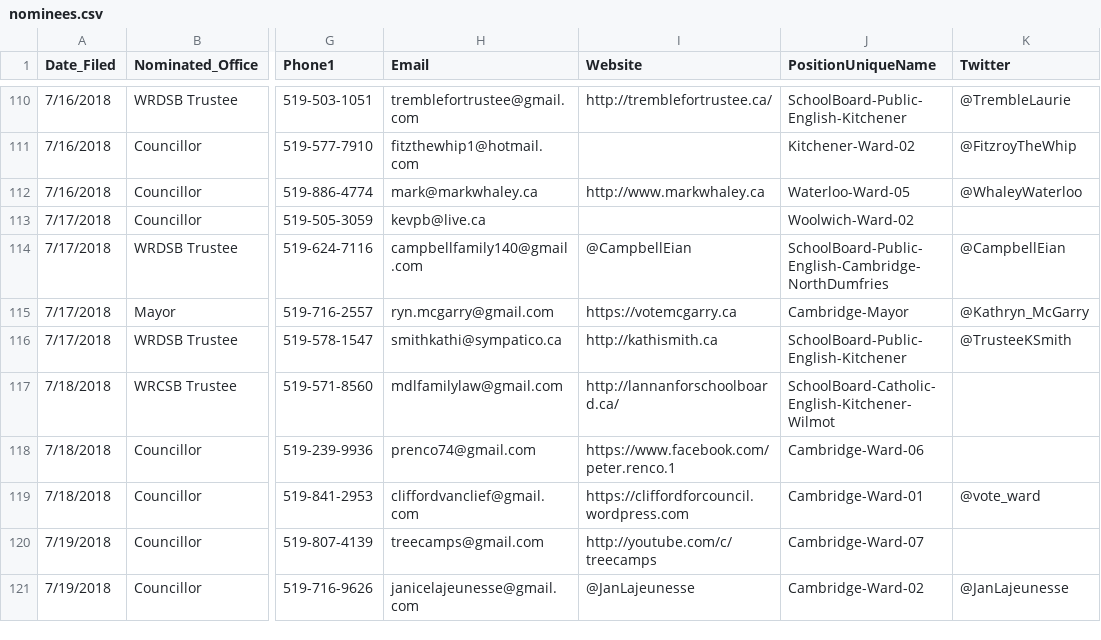
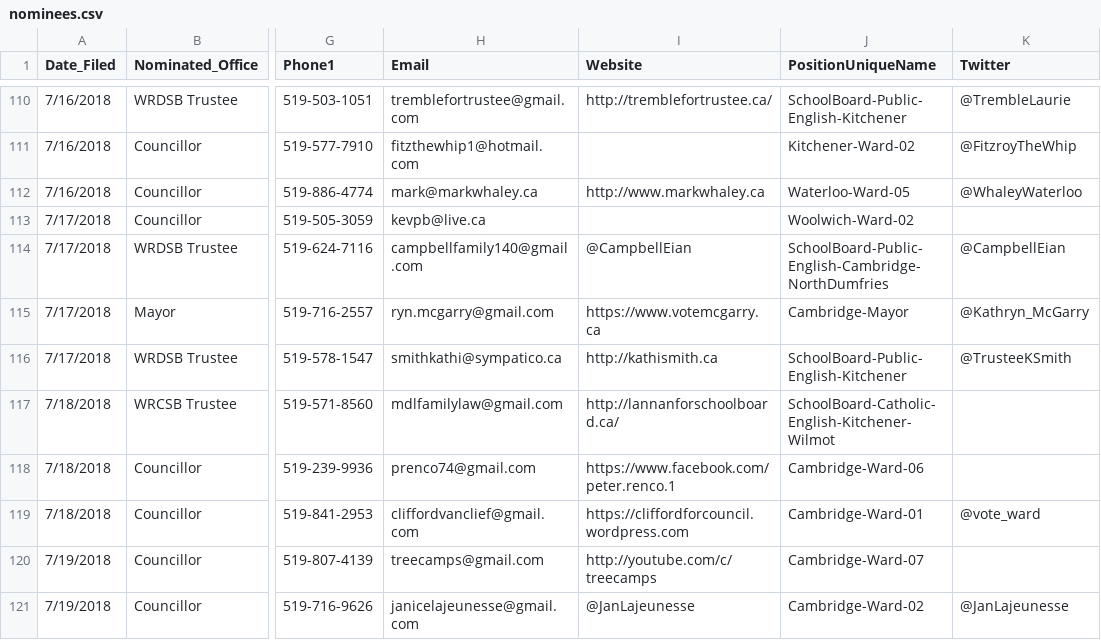
Before and after one commit to s-kennedy/wr-votes, a CSV file: _data/sync/nominees.csv, drawn as a sheet; only a part is shown, gaps mark what is left out; the diff names each change by its address in the sheet, - before the commit and + after, or states it on an @@ line.

Commit message:
Fixed Katherine McGarry URL

```diff
--- a/_data/sync/nominees.csv
+++ b/_data/sync/nominees.csv
-I115 (Website): https://votemcgarry.ca
+I115 (Website): https://www.votemcgarry.ca
```
